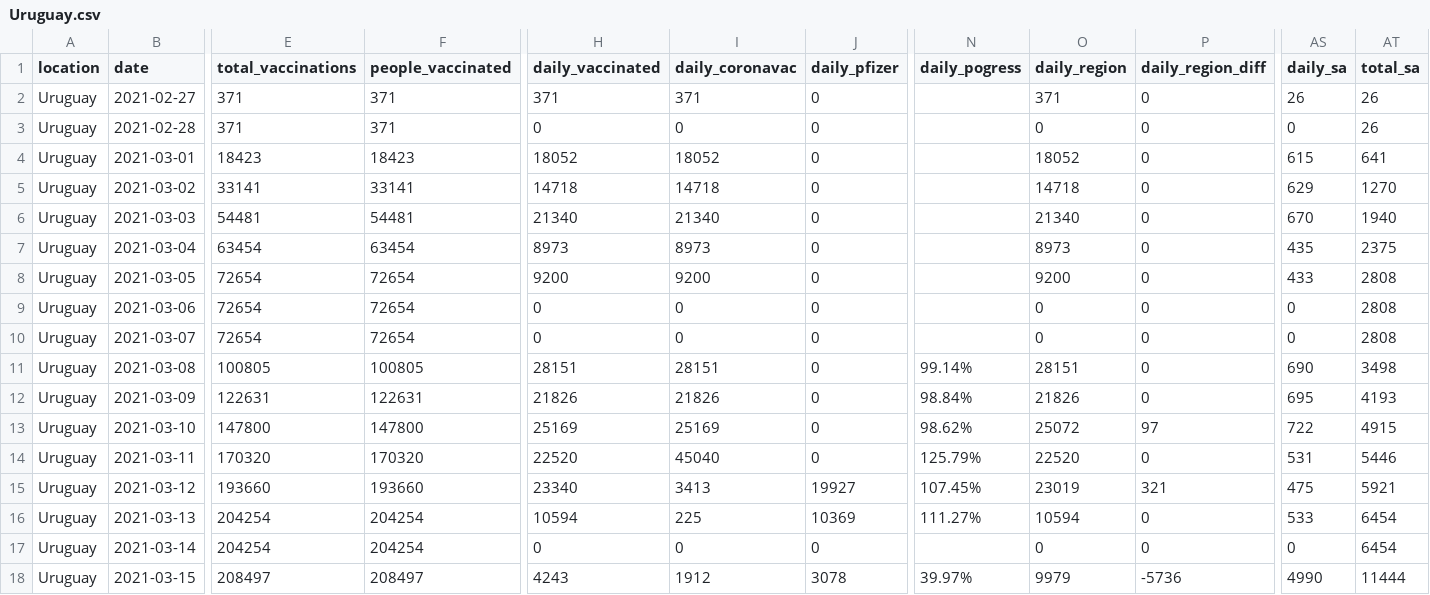
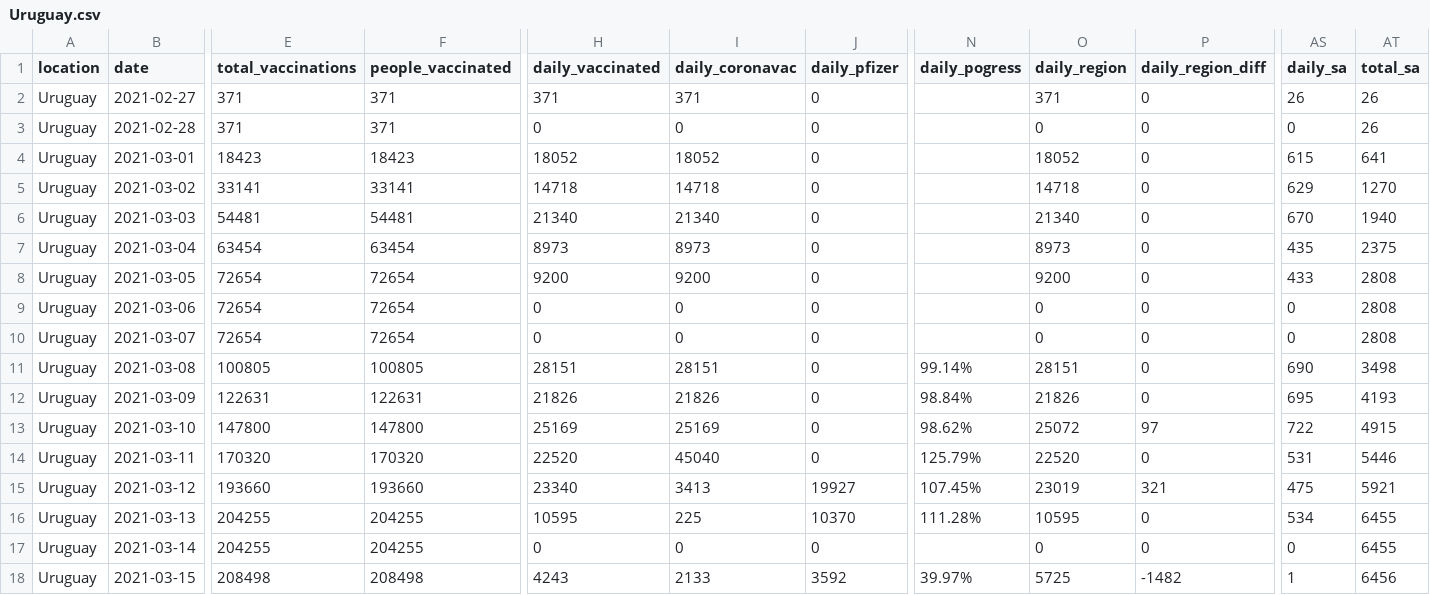
Before and after one commit to 3dgiordano/covid-19-uy-vacc-data, a CSV file: data/Uruguay.csv, drawn as a sheet; only a part is shown, gaps mark what is left out; the diff covers the shown part only; the diff names each change by its address in the sheet, - before the commit and + after, or states it on an @@ line.

Commit message:
Update

```diff
--- a/data/Uruguay.csv
+++ b/data/Uruguay.csv
-E16:E17 (total_vaccinations): 204254
+E16:E17 (total_vaccinations): 204255
-F16:F17 (people_vaccinated): 204254
+F16:F17 (people_vaccinated): 204255
-H16 (daily_vaccinated): 10594
+H16 (daily_vaccinated): 10595
-J16 (daily_pfizer): 10369
+J16 (daily_pfizer): 10370
-N16 (daily_pogress): 111.27%
+N16 (daily_pogress): 111.28%
-O16 (daily_region): 10594
+O16 (daily_region): 10595
-AS16 (daily_sa): 533
+AS16 (daily_sa): 534
-AT16:AT17 (total_sa): 6454
+AT16:AT17 (total_sa): 6455
-E18 (total_vaccinations): 208497
+E18 (total_vaccinations): 208498
-F18 (people_vaccinated): 208497
+F18 (people_vaccinated): 208498
-I18 (daily_coronavac): 1912
+I18 (daily_coronavac): 2133
-J18 (daily_pfizer): 3078
+J18 (daily_pfizer): 3592
-O18 (daily_region): 9979
+O18 (daily_region): 5725
-P18 (daily_region_diff): -5736
+P18 (daily_region_diff): -1482
-AS18 (daily_sa): 4990
+AS18 (daily_sa): 1
-AT18 (total_sa): 11444
+AT18 (total_sa): 6456
```
Also changed, not shown: 14 edited cells elsewhere in this file.
